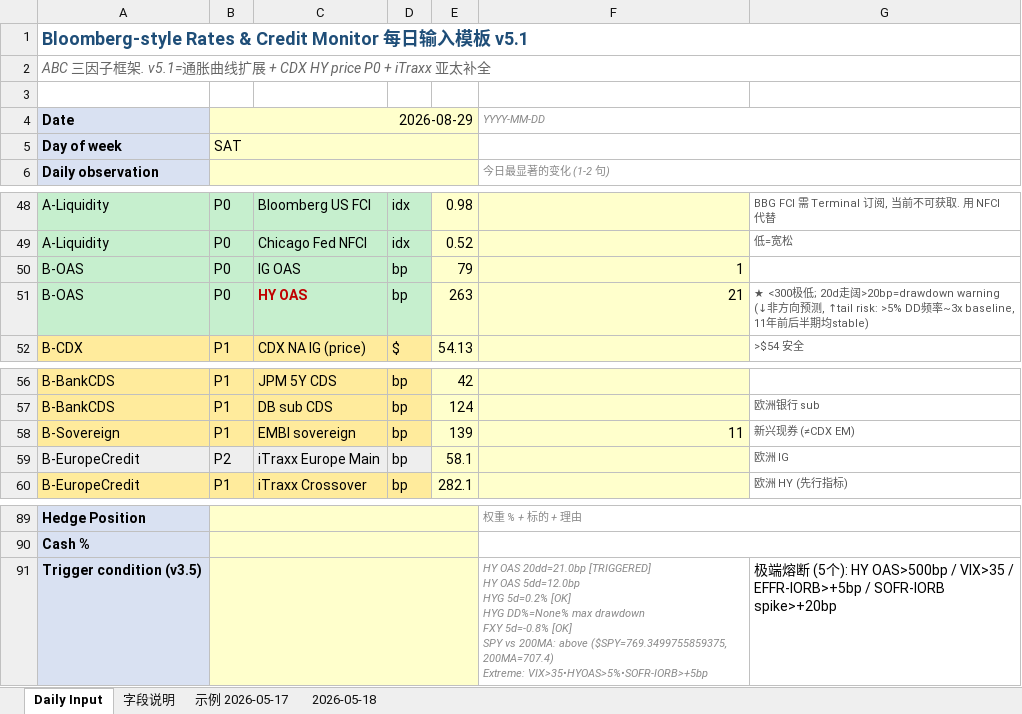
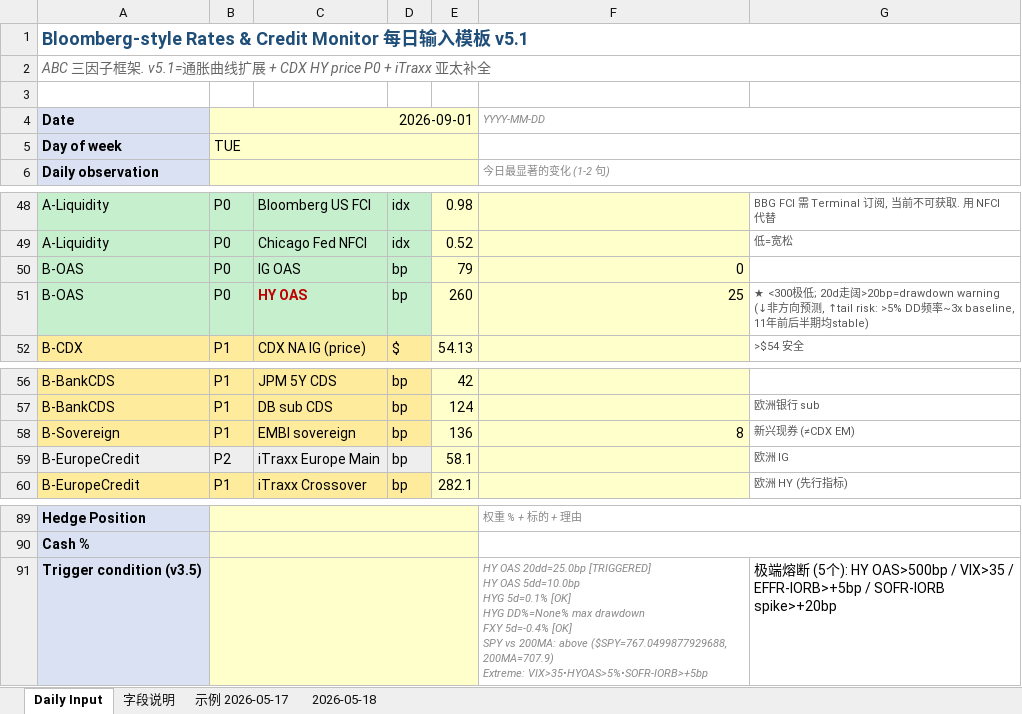
Before and after one commit to slowqqwin-beep/liquidity-monitor, an Excel workbook: template_cleaned_v2.xlsx, sheet Daily Input, drawn as a sheet; only a part is shown, gaps mark what is left out; values as stored, in another font and other column widths than the file's, no borders; ↵ is a line break in a cell; the diff covers the shown part only; the diff names each change by its address in the sheet, - before the commit and + after, or states it on an @@ line.

```diff
--- a/template_cleaned_v2.xlsx (sheet Daily Input)
+++ b/template_cleaned_v2.xlsx (sheet Daily Input)
-B4: 2026-08-29
+B4: 2026-09-01
-B5: SAT
+B5: TUE
-F50: 1
+F50: 0
-E51: 263
+E51: 260
-F51: 21
+F51: 25
-E58: 139
+E58: 136
-F58: 11
+F58: 8
-F91: HY OAS 20dd=21.0bp [TRIGGERED] ↵ HY OAS 5dd=12.0bp ↵ HYG 5d=0.2% [OK] ↵ HYG DD%=None% max drawdown ↵ FXY 5d=-0.8% [OK] ↵ SPY vs 200MA: above ($SPY=769.3499755859375, 200MA=707.4) ↵ Extreme: VIX>35•HYOAS>5%•SOFR-IORB>+5bp
+F91: HY OAS 20dd=25.0bp [TRIGGERED] ↵ HY OAS 5dd=10.0bp ↵ HYG 5d=0.1% [OK] ↵ HYG DD%=None% max drawdown ↵ FXY 5d=-0.4% [OK] ↵ SPY vs 200MA: above ($SPY=767.0499877929688, 200MA=707.9) ↵ Extreme: VIX>35•HYOAS>5%•SOFR-IORB>+5bp
```
Also changed, not shown: 23 edited cells elsewhere in this sheet, 5 other files.
